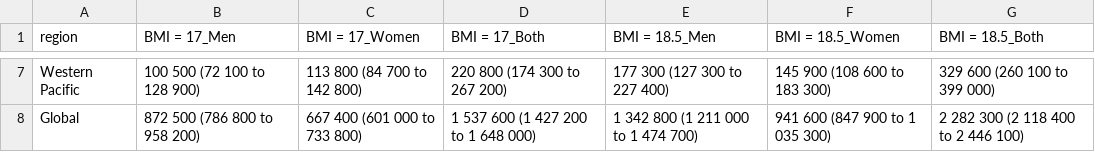
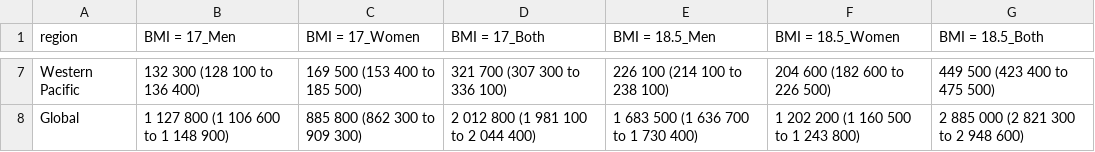
Before and after one commit to petedodd/bmitb, a CSV file: output/table1.csv, drawn as a sheet; only a part is shown, gaps mark what is left out; the diff covers the shown part only; the diff names each change by its address in the sheet, - before the commit and + after, or states it on an @@ line.

```diff
--- a/output/table1.csv
+++ b/output/table1.csv
-B7 (BMI = 17_Men): 100 500 (72 100 to 128 900)
+B7 (BMI = 17_Men): 132 300 (128 100 to 136 400)
-C7 (BMI = 17_Women): 113 800 (84 700 to 142 800)
+C7 (BMI = 17_Women): 169 500 (153 400 to 185 500)
-D7 (BMI = 17_Both): 220 800 (174 300 to 267 200)
+D7 (BMI = 17_Both): 321 700 (307 300 to 336 100)
-E7 (BMI = 18.5_Men): 177 300 (127 300 to 227 400)
+E7 (BMI = 18.5_Men): 226 100 (214 100 to 238 100)
-F7 (BMI = 18.5_Women): 145 900 (108 600 to 183 300)
+F7 (BMI = 18.5_Women): 204 600 (182 600 to 226 500)
-G7 (BMI = 18.5_Both): 329 600 (260 100 to 399 000)
+G7 (BMI = 18.5_Both): 449 500 (423 400 to 475 500)
-B8 (BMI = 17_Men): 872 500 (786 800 to 958 200)
+B8 (BMI = 17_Men): 1 127 800 (1 106 600 to 1 148 900)
-C8 (BMI = 17_Women): 667 400 (601 000 to 733 800)
+C8 (BMI = 17_Women): 885 800 (862 300 to 909 300)
-D8 (BMI = 17_Both): 1 537 600 (1 427 200 to 1 648 000)
+D8 (BMI = 17_Both): 2 012 800 (1 981 100 to 2 044 400)
-E8 (BMI = 18.5_Men): 1 342 800 (1 211 000 to 1 474 700)
+E8 (BMI = 18.5_Men): 1 683 500 (1 636 700 to 1 730 400)
-F8 (BMI = 18.5_Women): 941 600 (847 900 to 1 035 300)
+F8 (BMI = 18.5_Women): 1 202 200 (1 160 500 to 1 243 800)
-G8 (BMI = 18.5_Both): 2 282 300 (2 118 400 to 2 446 100)
+G8 (BMI = 18.5_Both): 2 885 000 (2 821 300 to 2 948 600)
```
Also changed, not shown: 30 edited cells elsewhere in this file, 8 other files.
